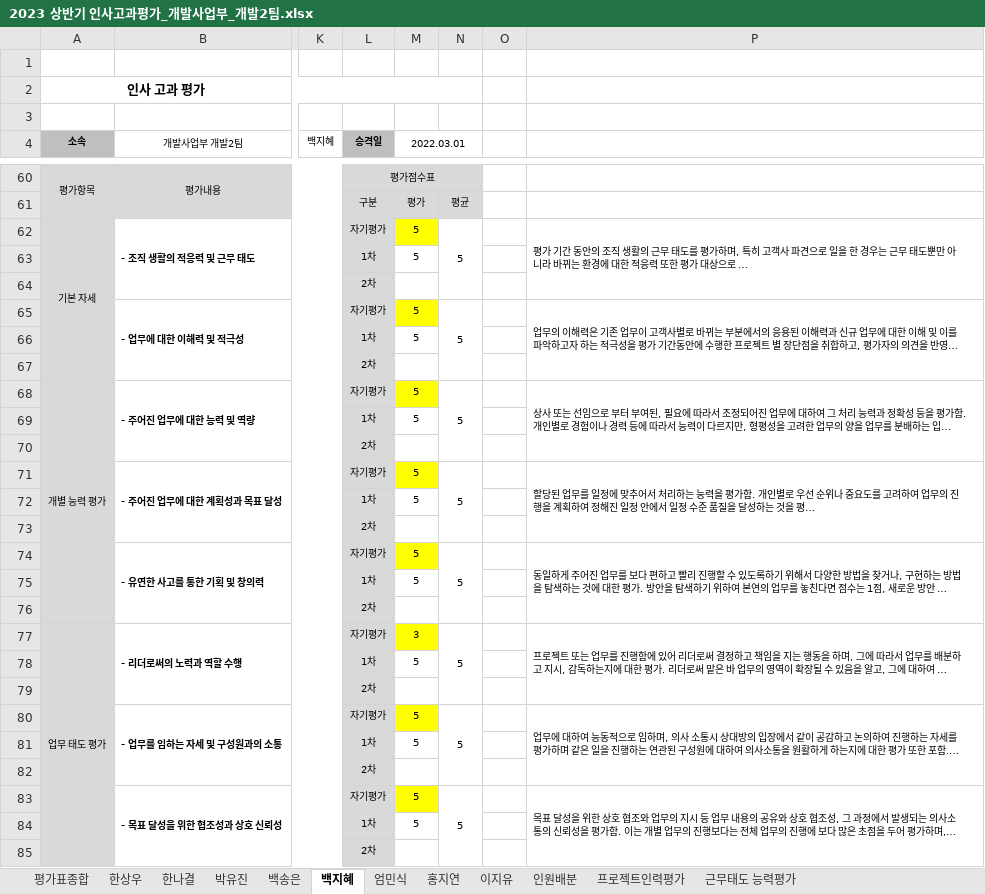
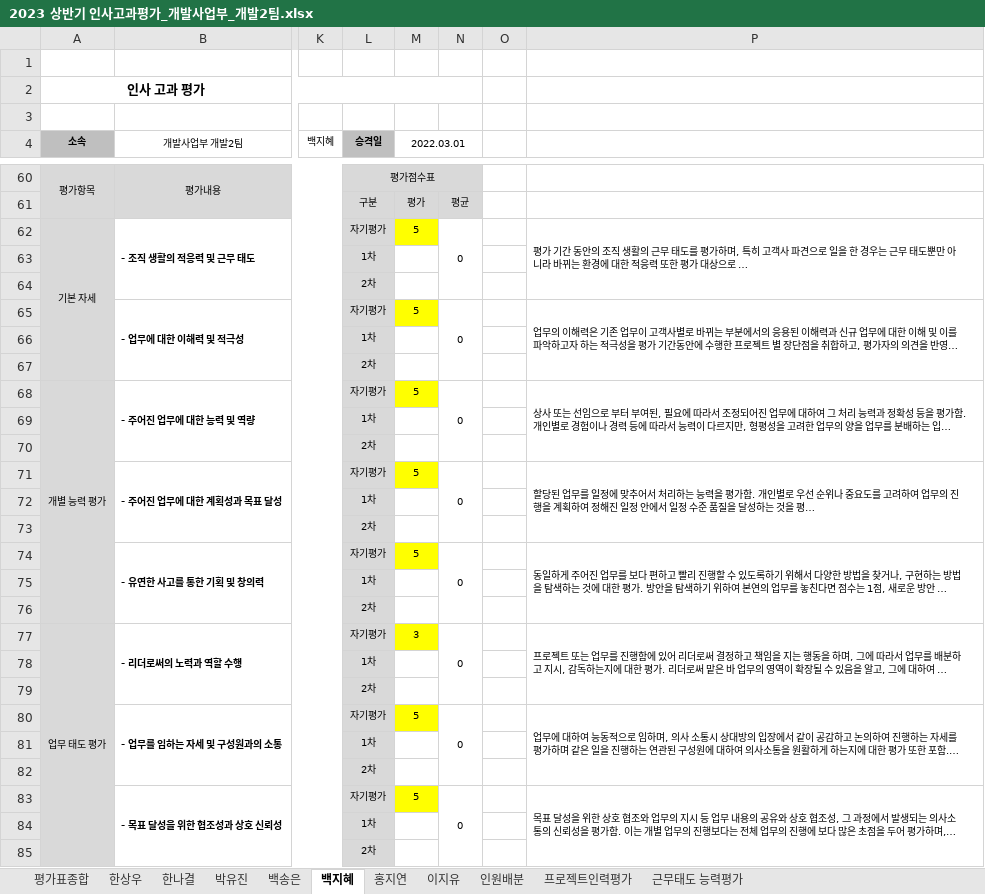
Before and after one commit to hsw8409/DevEnv, an Excel workbook: 02.팀원관리/01.인사고과평가/2023 상반기 인사고과평가_개발사업부_개발2팀.xlsx, sheet 백지혜, drawn as a sheet; only a part is shown, gaps mark what is left out; long unchanged cells end in …; values as stored, in another font and other column widths than the file's, no borders; the diff covers the shown part only; the diff names each change by its address in the sheet, - before the commit and + after, or states it on an @@ line.

```diff
--- a/02.팀원관리/01.인사고과평가/2023 상반기 인사고과평가_개발사업부_개발2팀.xlsx (sheet 백지혜)
+++ b/02.팀원관리/01.인사고과평가/2023 상반기 인사고과평가_개발사업부_개발2팀.xlsx (sheet 백지혜)
-sheet tab: 엄민식
-N62: 5
+N62: 0
-M63 (2022.03.01): 5
+M63 (2022.03.01): (empty)
-N65: 5
+N65: 0
-M66 (2022.03.01): 5
+M66 (2022.03.01): (empty)
-N68: 5
+N68: 0
-M69 (2022.03.01): 5
+M69 (2022.03.01): (empty)
-N71: 5
+N71: 0
-M72 (2022.03.01): 5
+M72 (2022.03.01): (empty)
-N74: 5
+N74: 0
-M75 (2022.03.01): 5
+M75 (2022.03.01): (empty)
-N77: 5
+N77: 0
-M78 (2022.03.01): 5
+M78 (2022.03.01): (empty)
-N80: 5
+N80: 0
-M81 (2022.03.01): 5
+M81 (2022.03.01): (empty)
-N83: 5
+N83: 0
-M84 (2022.03.01): 5
+M84 (2022.03.01): (empty)
```
Also changed, not shown: 15 edited cells elsewhere in this sheet, sheet 프로젝트인력평가, sheet 평가표종합, sheet 근무태도 능력평가, sheet 한상우, sheet 박유진, sheet 이지유, 3 more sheets, formulas that keep their value, 02.팀원관리/01.인사고과평가/2023 상반기 인사고과평가_개발사업부_개발2팀_박유진.xlsx, 02.팀원관리/01.인사고과평가/2023 상반기 인사고과평가_개발사업부_개발2팀_한나결.xlsx, 23 other files.
